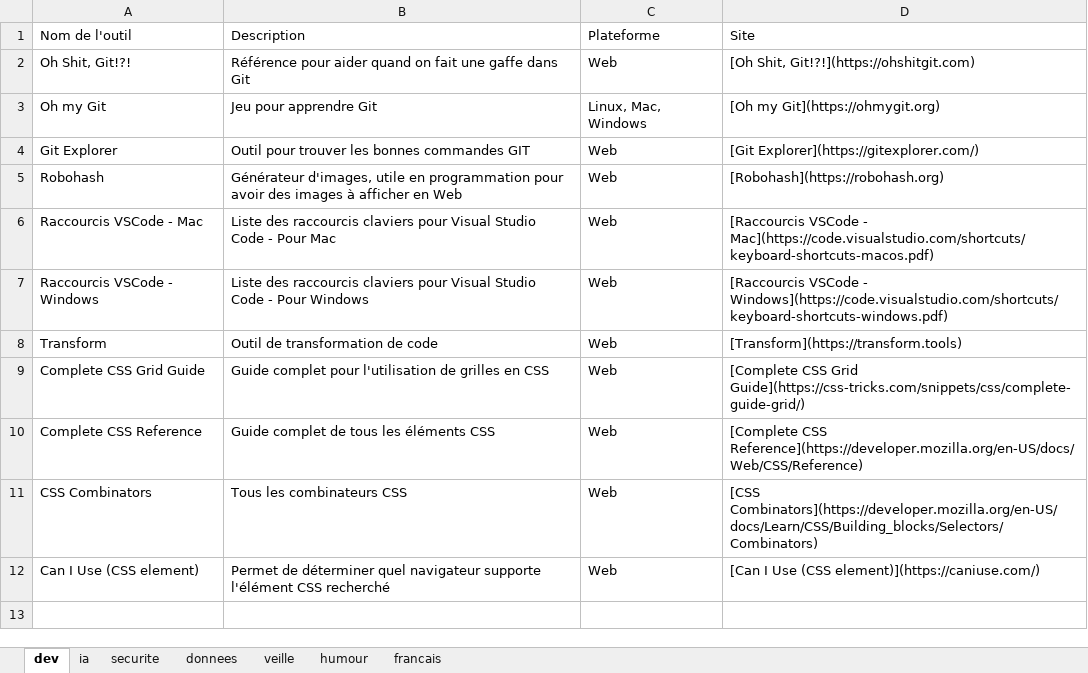
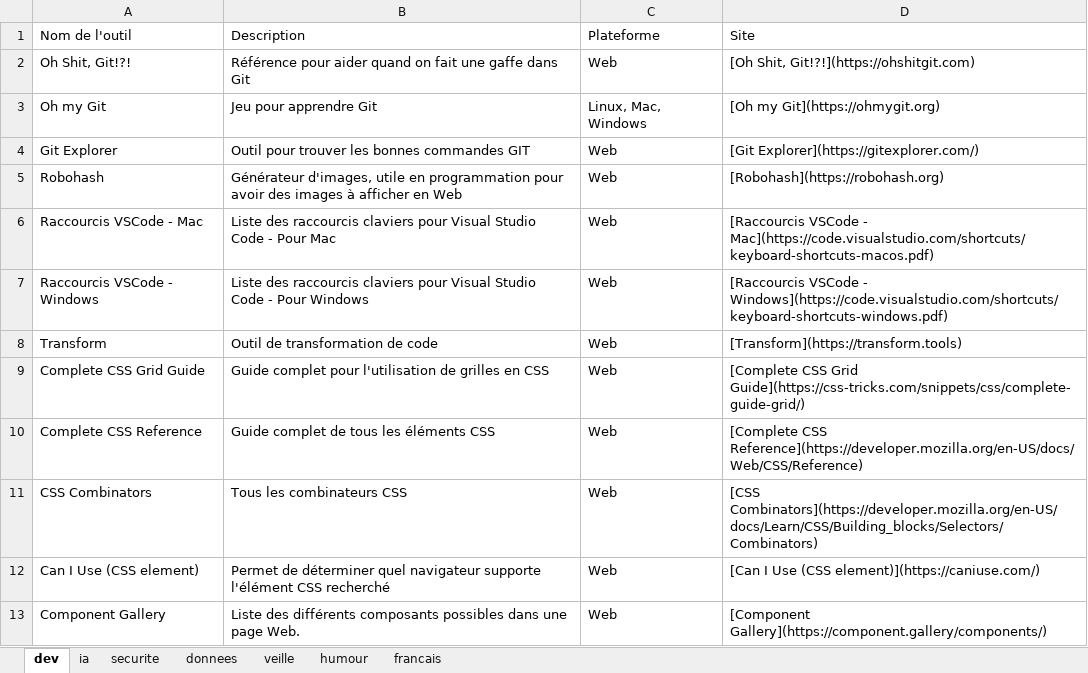
Before and after one commit to cegepvictoetienne/techinfo, an Excel workbook: template/outils.xlsx, sheet dev, drawn as a sheet; values as stored, in another font and other column widths than the file's, no borders; the diff names each change by its address in the sheet, - before the commit and + after, or states it on an @@ line.

```diff
--- a/template/outils.xlsx (sheet dev)
+++ b/template/outils.xlsx (sheet dev)
+row 13: Component Gallery | Liste des différents composants possibles dans une page Web. | Web | [Component Gallery](https://component.gallery/components/)
```
Also changed, not shown: sheet ia, 3 other files.
